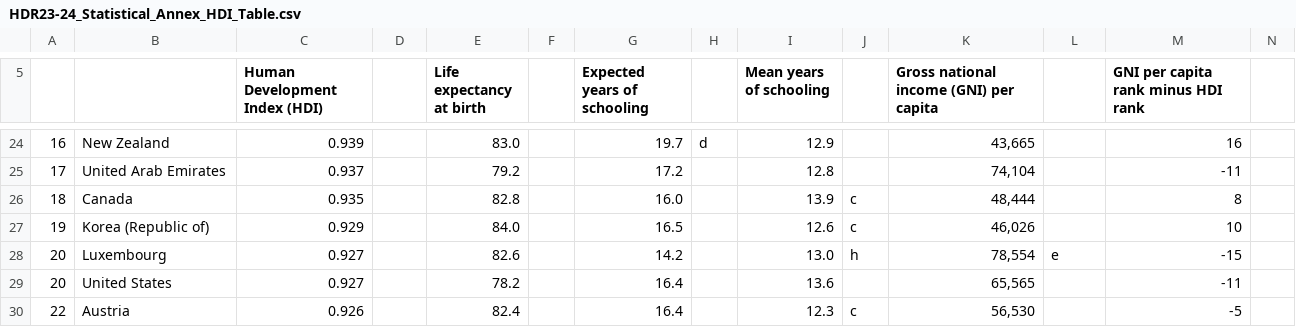
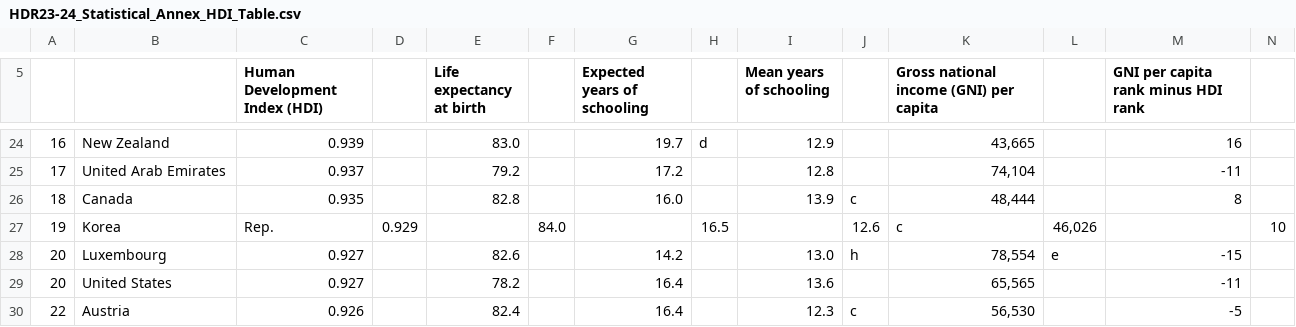
Before and after one commit to nityamshah/datascience, a CSV file: data/HDR23-24_Statistical_Annex_HDI_Table.csv, drawn as a sheet; only a part is shown, gaps mark what is left out; removed rows and columns are numbered as before the commit, all else as after; rows hold the shown columns only; the diff names each change by its address in the sheet, - before the commit and + after, or states it on an @@ line.

Commit message:
Update HDR23-24_Statistical_Annex_HDI_Table.csv

```diff
--- a/data/HDR23-24_Statistical_Annex_HDI_Table.csv
+++ b/data/HDR23-24_Statistical_Annex_HDI_Table.csv
-row 27: 19 | Korea (Republic of) | 0.929 |  | 84.0 |  | 16.5 |  | 12.6 | c | 46,026 |  | 10
+row 27: 19 | Korea | Rep. | 0.929 |  | 84.0 |  | 16.5 |  | 12.6 | c | 46,026 |  | 10
```
